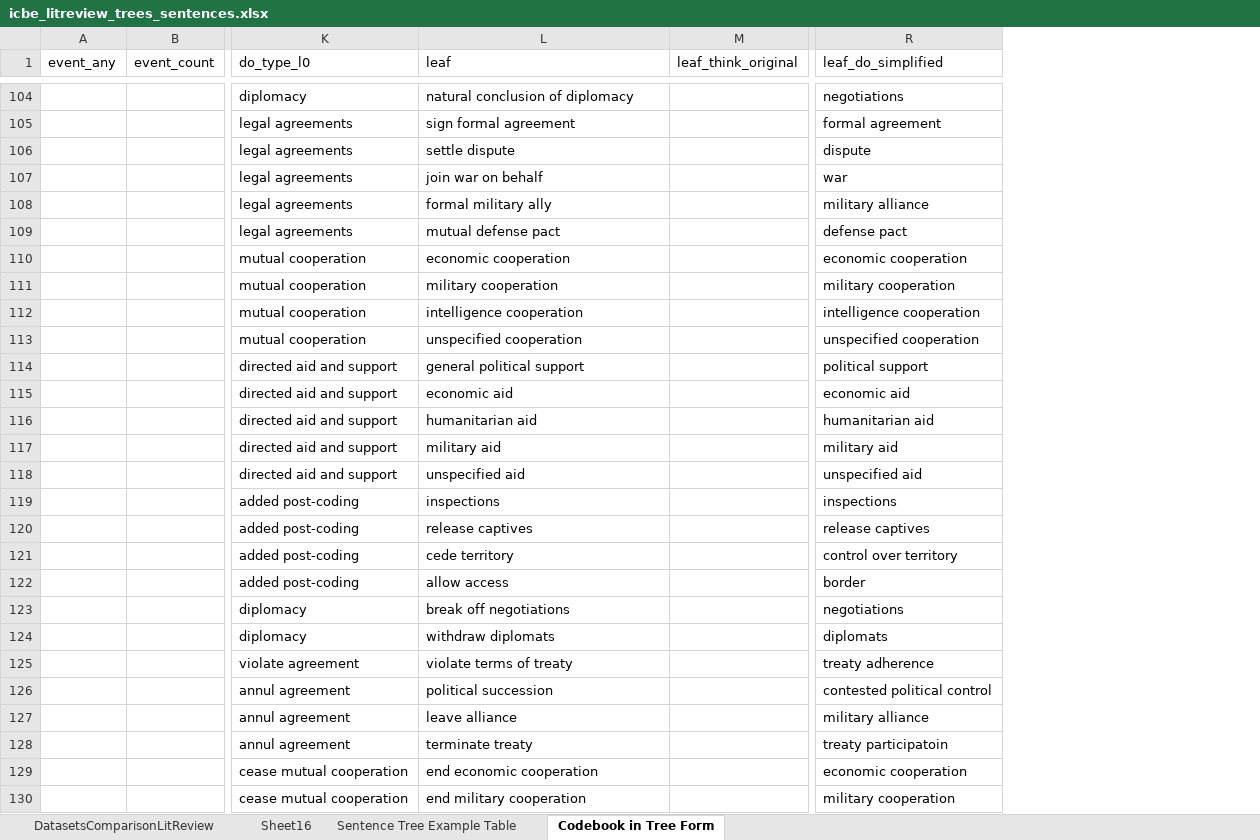
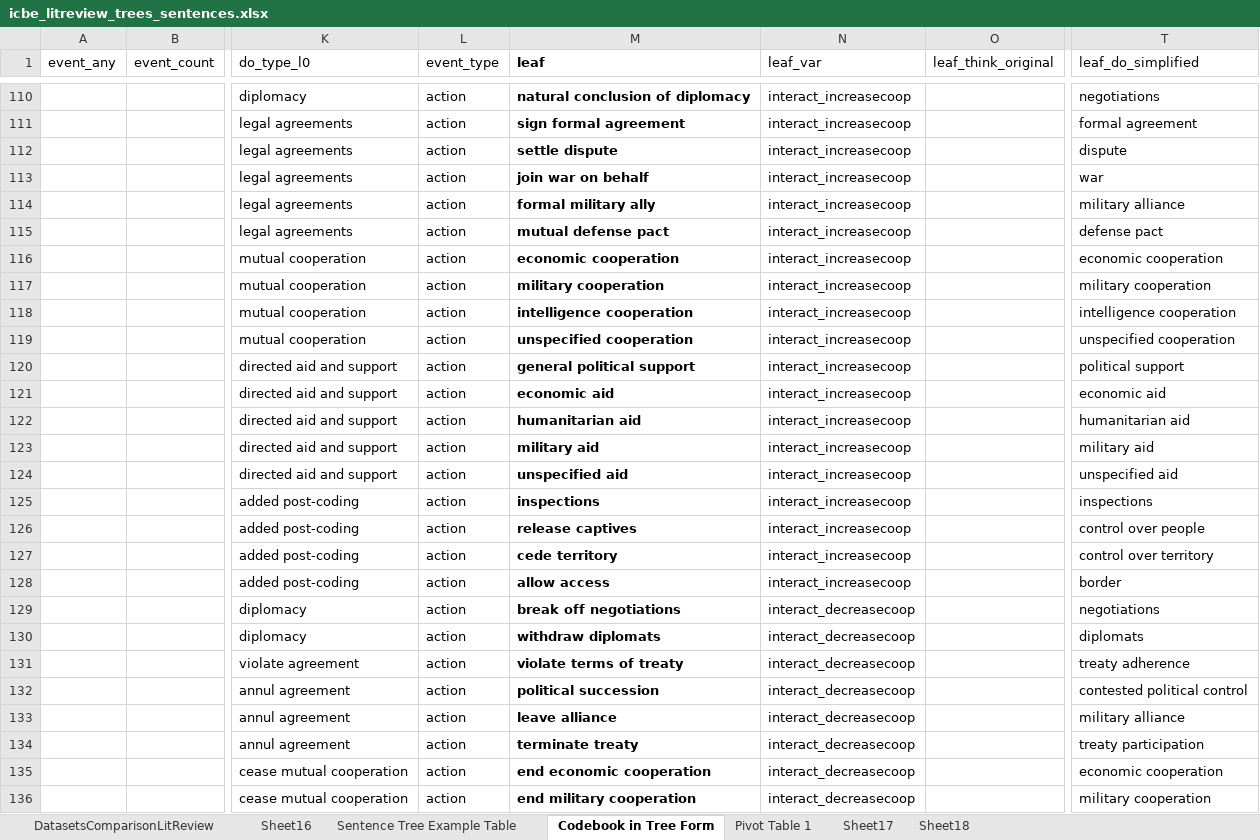
Before and after one commit to CenterForPeaceAndSecurityStudies/ICBEdataset, an Excel workbook: replication_paper/data/in/icbe_litreview_trees_sentences.xlsx, sheet Codebook in Tree Form, drawn as a sheet; only a part is shown, gaps mark what is left out; values as stored, in another font and other column widths than the file's, no borders; charts and pictures not drawn; addresses are those after the commit; the diff covers the shown part only; the diff names each change by its address in the sheet, - before the commit and + after, or states it on an @@ line.

```diff
--- a/replication_paper/data/in/icbe_litreview_trees_sentences.xlsx (sheet Codebook in Tree Form)
+++ b/replication_paper/data/in/icbe_litreview_trees_sentences.xlsx (sheet Codebook in Tree Form)
+sheet tab: Pivot Table 1
+sheet tab: Sheet17
+sheet tab: Sheet18
+column L (event_type), rows 110-136: all action
+column N (leaf_var), rows 110-136: interact_increasecoop | interact_increasecoop | interact_increasecoop | interact_increasecoop | interact_increasecoop | interact_increasecoop | interact_increasecoop | interact_increasecoop | interact_increasecoop | interact_increasecoop | interact_increasecoop | interact_increasecoop | interact_increasecoop | interact_increasecoop | interact_increasecoop | interact_increasecoop | interact_increasecoop | interact_increasecoop | interact_increasecoop | interact_decreasecoop | interact_decreasecoop | interact_decreasecoop | interact_decreasecoop | interact_decreasecoop | interact_decreasecoop | interact_decreasecoop | interact_decreasecoop
-M1 bold: off
+M1 bold: on
-M110:M136 bold: off
+M110:M136 bold: on
-T126 (leaf_do_simplified): release captives
+T126 (leaf_do_simplified): control over people
-T134 (leaf_do_simplified): treaty participatoin
+T134 (leaf_do_simplified): treaty participation
```
Also changed, not shown: 6 added rows, 1 removed row, 3 edited cells and cell formats elsewhere in this sheet, charts or pictures, replication_data/in/icbe_litreview_trees_sentences.xlsx, 5 other files.
